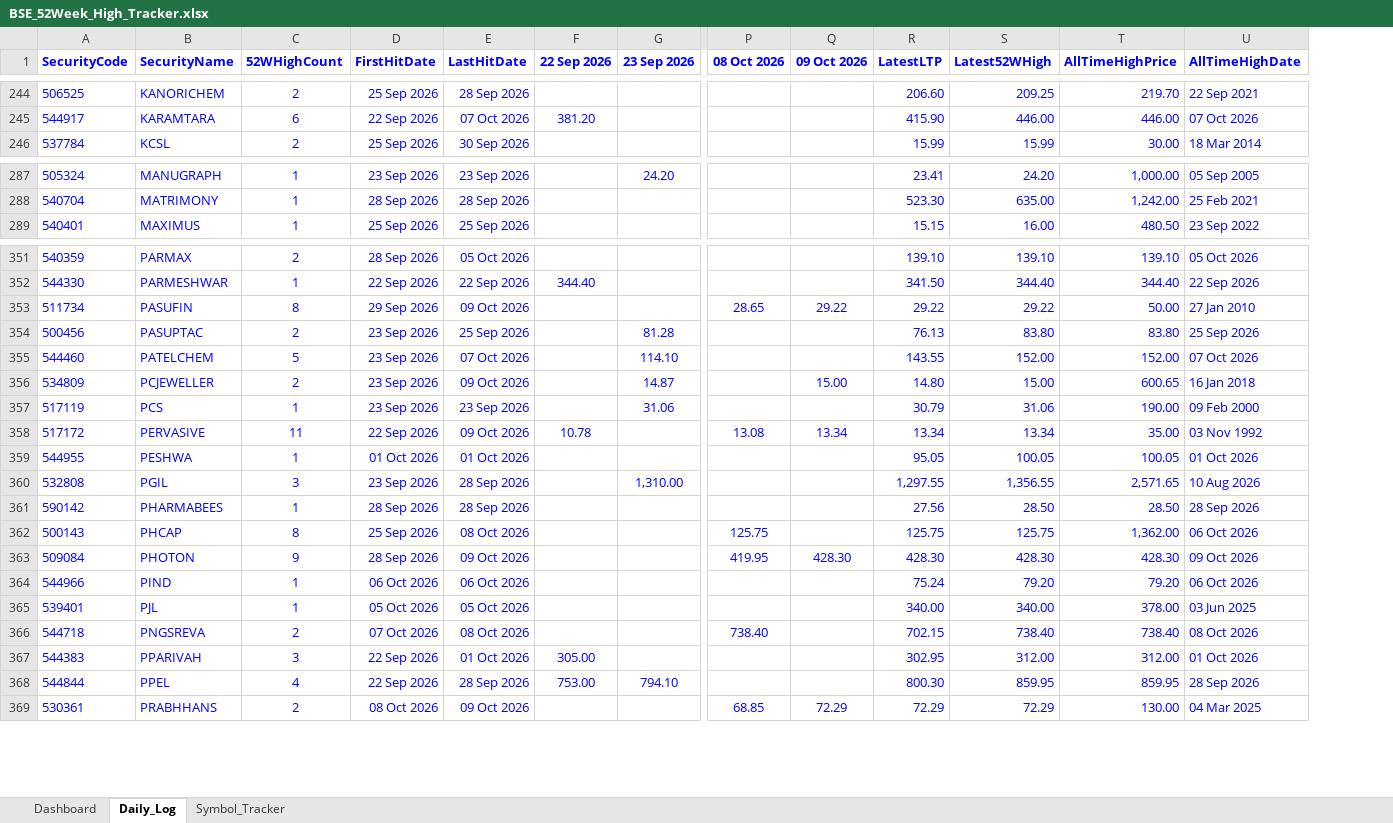
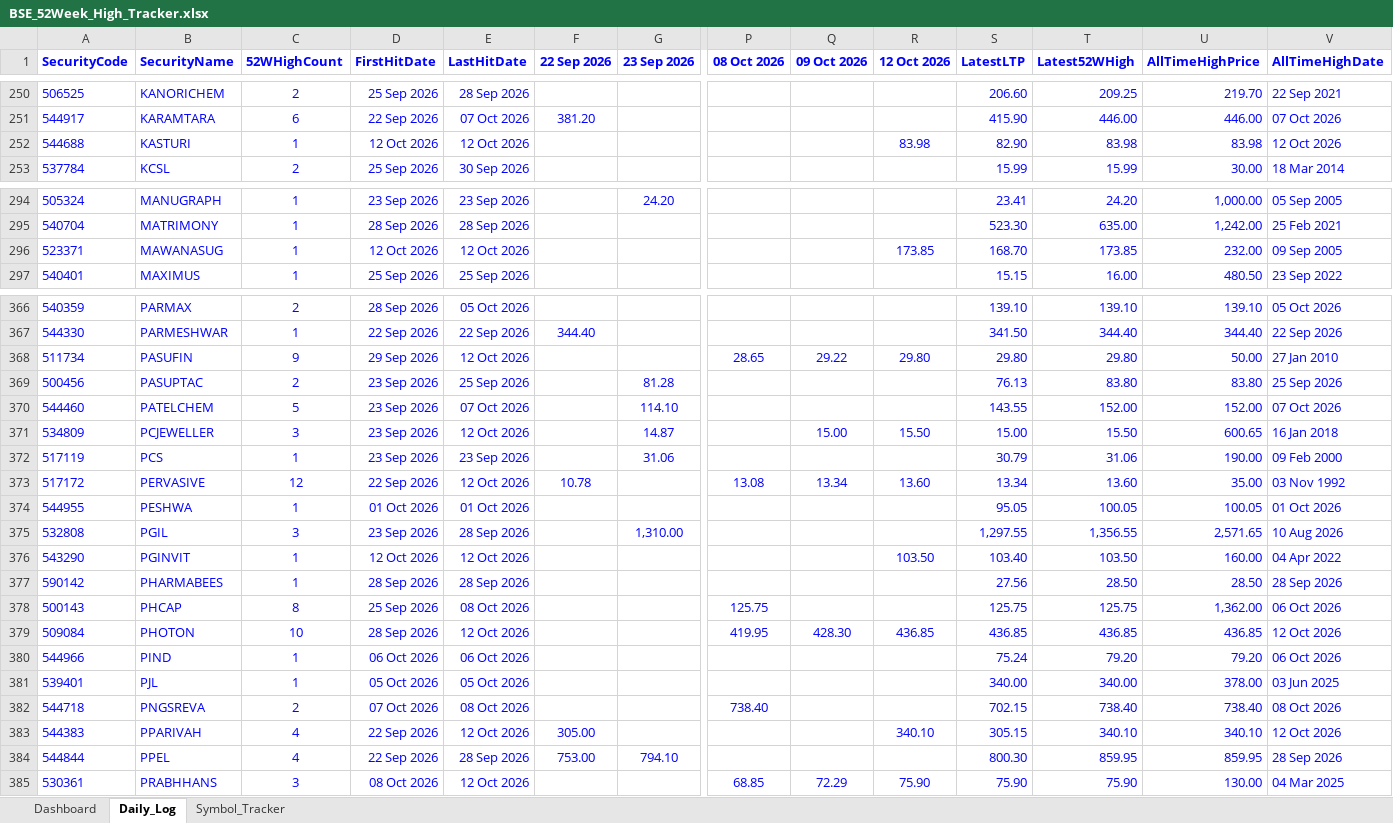
Before and after one commit to vinaybagri-jpg/52WHIGH, an Excel workbook: BSE_52Week_High_Tracker.xlsx, sheet Daily_Log, drawn as a sheet; only a part is shown, gaps mark what is left out; values as stored, in another font and other column widths than the file's, no borders; addresses are those after the commit; rows hold the shown columns only; the diff covers the shown part only; the diff names each change by its address in the sheet, - before the commit and + after, or states it on an @@ line.

```diff
--- a/BSE_52Week_High_Tracker.xlsx (sheet Daily_Log)
+++ b/BSE_52Week_High_Tracker.xlsx (sheet Daily_Log)
+column R (12 Oct 2026), rows 368-373: 29.80 |  |  | 15.50 |  | 13.60; rows 379-385: 436.85 |  |  |  | 340.10 |  | 75.90
+row 252: 544688 | KASTURI | 1 | 12 Oct 2026 | 12 Oct 2026 |  |  |  |  | 83.98 | 82.90 | 83.98 | 83.98 | 12 Oct 2026
+row 296: 523371 | MAWANASUG | 1 | 12 Oct 2026 | 12 Oct 2026 |  |  |  |  | 173.85 | 168.70 | 173.85 | 232.00 | 09 Sep 2005
-C368 (52WHighCount): 8
+C368 (52WHighCount): 9
-E368 (LastHitDate): 09 Oct 2026
+E368 (LastHitDate): 12 Oct 2026
-S368 (LatestLTP): 29.22
+S368 (LatestLTP): 29.80
-T368 (Latest52WHigh): 29.22
+T368 (Latest52WHigh): 29.80
-C371 (52WHighCount): 2
+C371 (52WHighCount): 3
-E371 (LastHitDate): 09 Oct 2026
+E371 (LastHitDate): 12 Oct 2026
-S371 (LatestLTP): 14.80
+S371 (LatestLTP): 15.00
-T371 (Latest52WHigh): 15.00
+T371 (Latest52WHigh): 15.50
-C373 (52WHighCount): 11
+C373 (52WHighCount): 12
-E373 (LastHitDate): 09 Oct 2026
+E373 (LastHitDate): 12 Oct 2026
-T373 (Latest52WHigh): 13.34
+T373 (Latest52WHigh): 13.60
+row 376: 543290 | PGINVIT | 1 | 12 Oct 2026 | 12 Oct 2026 |  |  |  |  | 103.50 | 103.40 | 103.50 | 160.00 | 04 Apr 2022
-C379 (52WHighCount): 9
+C379 (52WHighCount): 10
-E379 (LastHitDate): 09 Oct 2026
+E379 (LastHitDate): 12 Oct 2026
-S379 (LatestLTP): 428.30
+S379 (LatestLTP): 436.85
-T379 (Latest52WHigh): 428.30
+T379 (Latest52WHigh): 436.85
-U379 (AllTimeHighPrice): 428.30
+U379 (AllTimeHighPrice): 436.85
-V379 (AllTimeHighDate): 09 Oct 2026
+V379 (AllTimeHighDate): 12 Oct 2026
-C383 (52WHighCount): 3
+C383 (52WHighCount): 4
-E383 (LastHitDate): 01 Oct 2026
+E383 (LastHitDate): 12 Oct 2026
-S383 (LatestLTP): 302.95
+S383 (LatestLTP): 305.15
-T383 (Latest52WHigh): 312.00
+T383 (Latest52WHigh): 340.10
-U383 (AllTimeHighPrice): 312.00
+U383 (AllTimeHighPrice): 340.10
-V383 (AllTimeHighDate): 01 Oct 2026
+V383 (AllTimeHighDate): 12 Oct 2026
-C385 (52WHighCount): 2
+C385 (52WHighCount): 3
-E385 (LastHitDate): 09 Oct 2026
+E385 (LastHitDate): 12 Oct 2026
-S385 (LatestLTP): 72.29
+S385 (LatestLTP): 75.90
-T385 (Latest52WHigh): 72.29
+T385 (Latest52WHigh): 75.90
```
Also changed, not shown: 28 added rows and 565 edited cells elsewhere in this sheet, sheet Symbol_Tracker, sheet Dashboard, 2 other files.
